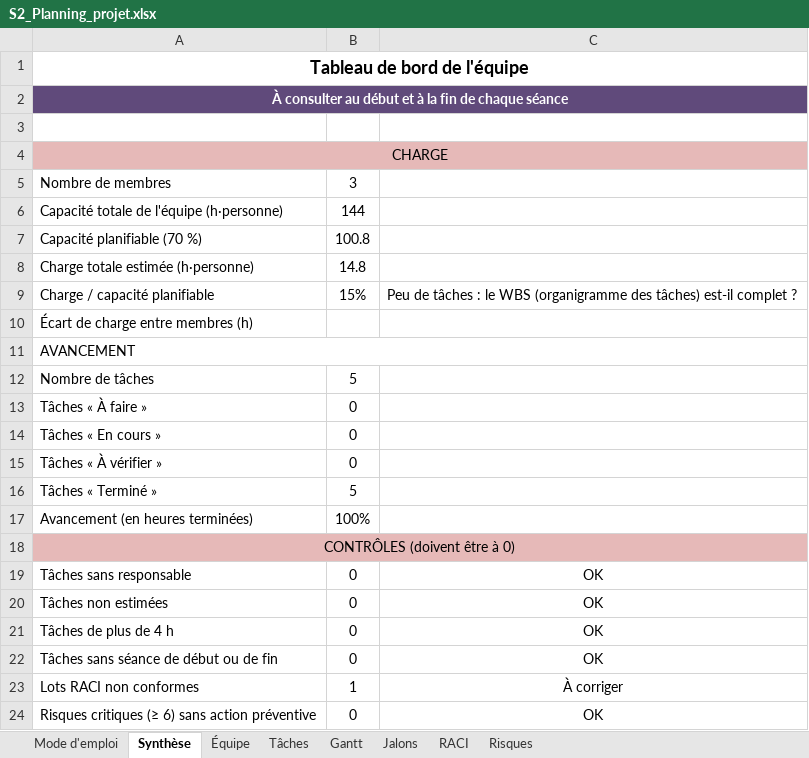
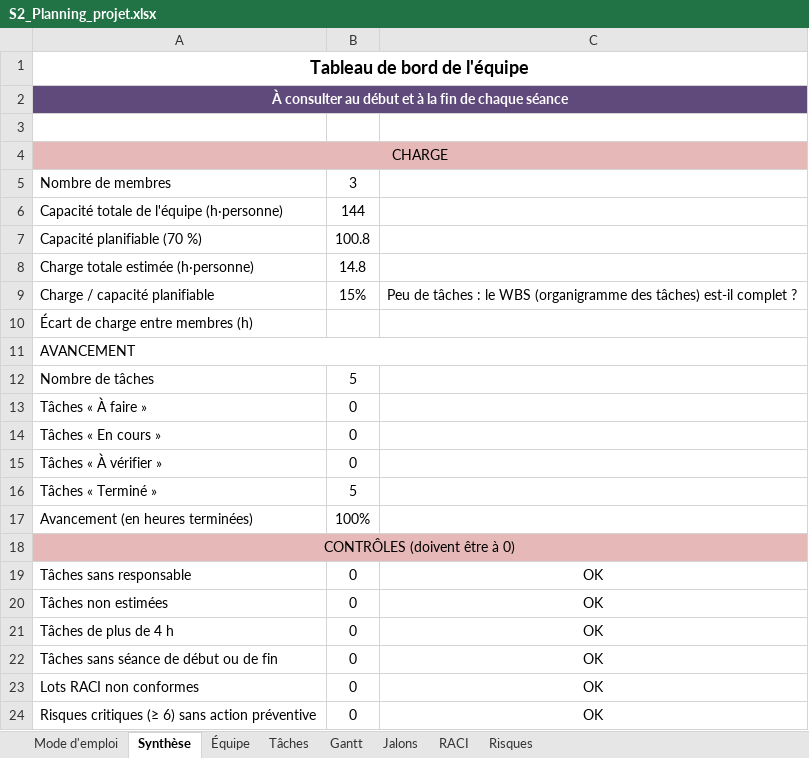
Before and after one commit to loppocalypse/Projet_Technique, an Excel workbook: S2_Planning_projet.xlsx, sheet Synthèse, drawn as a sheet; values as stored, in another font and other column widths than the file's, no borders; conditional formats not drawn; the diff names each change by its address in the sheet, - before the commit and + after, or states it on an @@ line.

Commit message:
Updated Planning 10/14/2026

```diff
--- a/S2_Planning_projet.xlsx (sheet Synthèse)
+++ b/S2_Planning_projet.xlsx (sheet Synthèse)
-B23: 1
+B23: 0
-C23: À corriger
+C23: OK
```
Also changed, not shown: sheet RACI.
